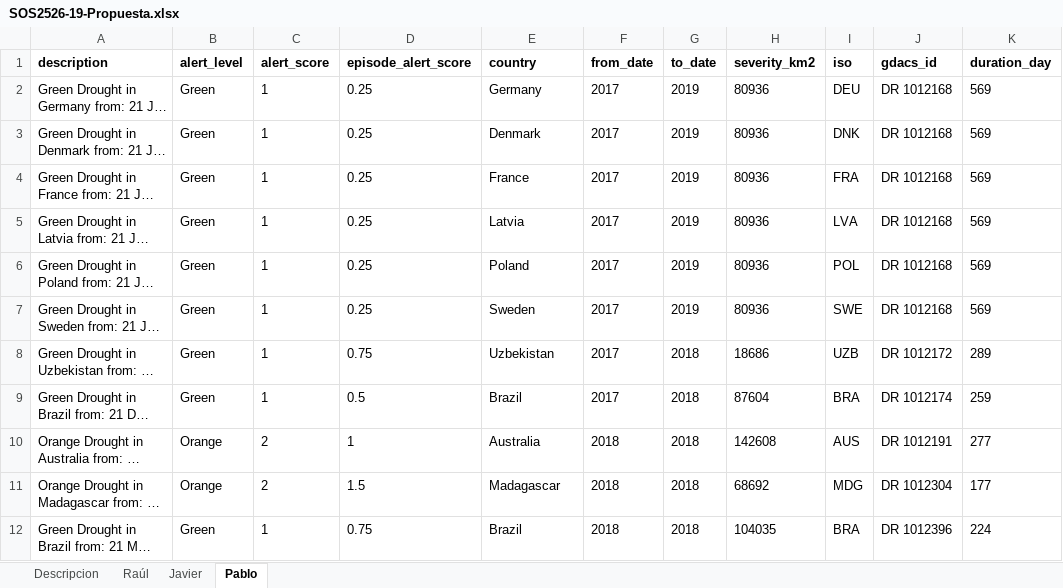
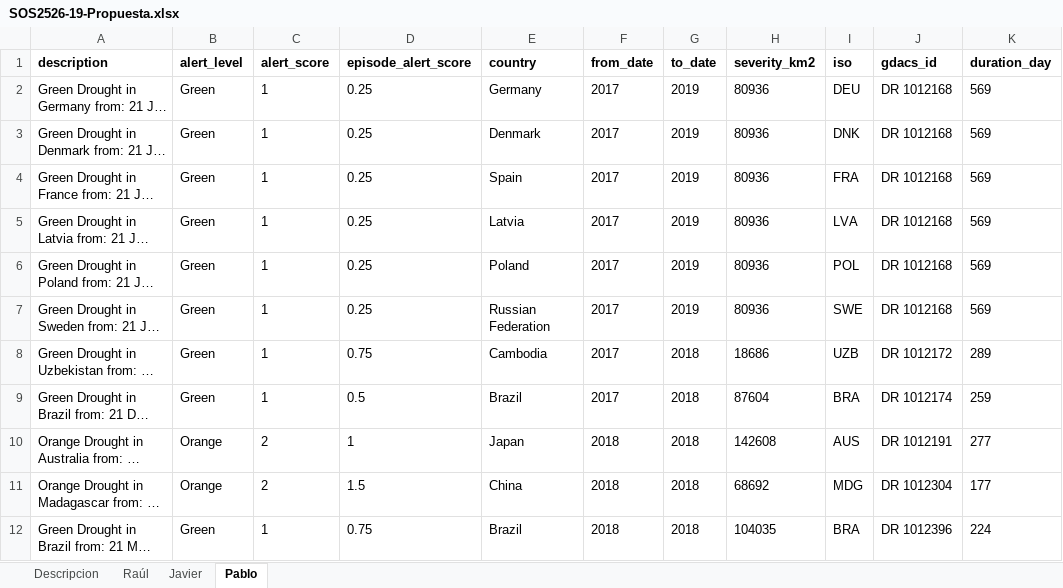
Before and after one commit to gti-sos/SOS2526-19, an Excel workbook: SOS2526-19-Propuesta.xlsx, sheet Pablo, drawn as a sheet; only a part is shown; long unchanged cells end in …; values as stored, in another font and other column widths than the file's, no borders; charts and pictures not drawn; the diff names each change by its address in the sheet, - before the commit and + after, or states it on an @@ line.

Commit message:
intento grafica grupal

```diff
--- a/SOS2526-19-Propuesta.xlsx (sheet Pablo)
+++ b/SOS2526-19-Propuesta.xlsx (sheet Pablo)
-E4 (country): France
+E4 (country): Spain
-E7 (country): Sweden
+E7 (country): Russian Federation
-E8 (country): Uzbekistan
+E8 (country): Cambodia
-E10 (country): Australia
+E10 (country): Japan
-E11 (country): Madagascar
+E11 (country): China
```
Also changed, not shown: sheet Javier, charts or pictures.
